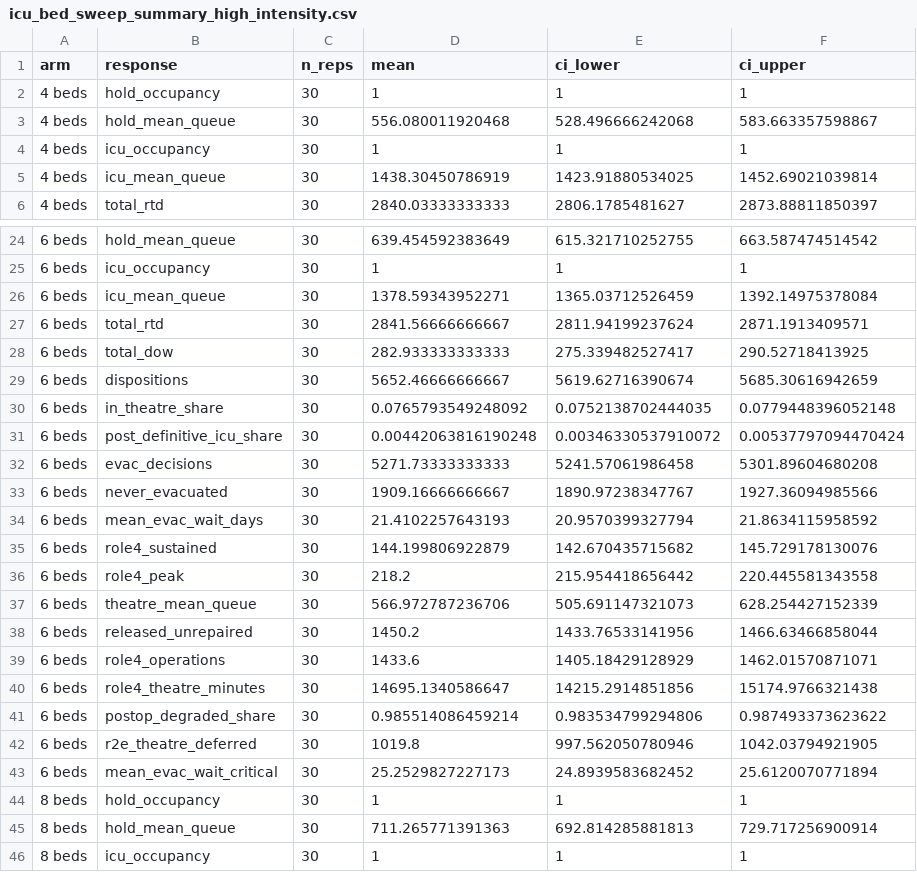
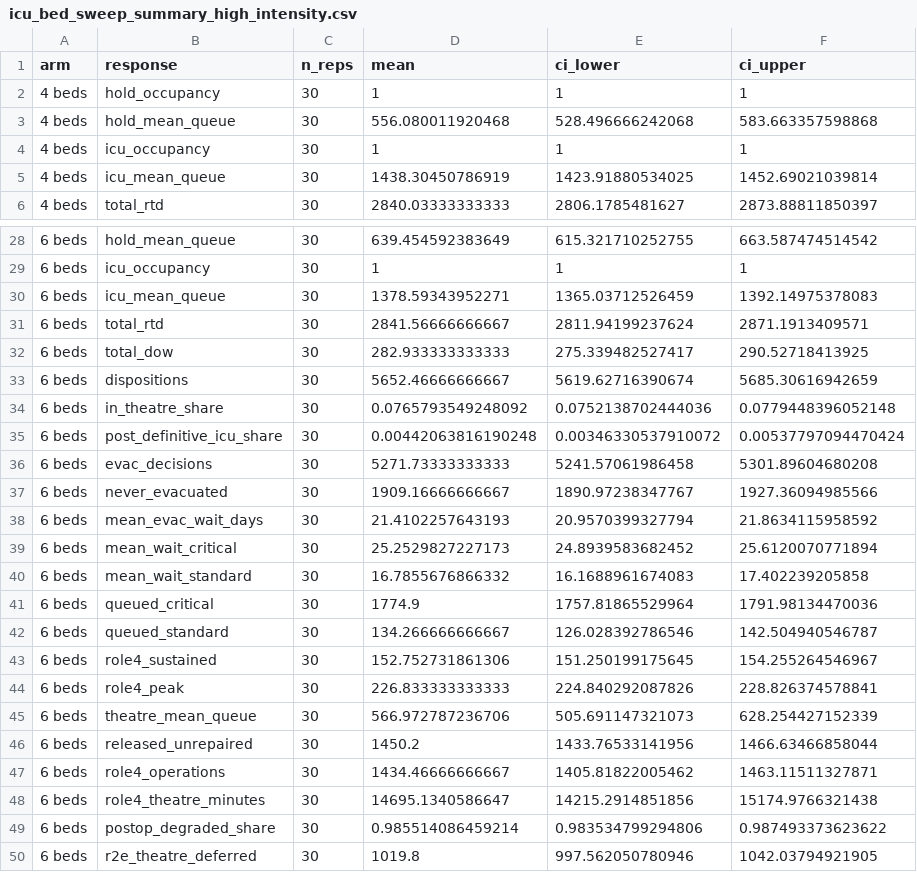
Before and after one commit to natosys/Battlefield-Casualty-Handling, a CSV file: data/icu_beds/icu_bed_sweep_summary_high_intensity.csv, drawn as a sheet; only a part is shown, gaps mark what is left out; the shorter side is filled out with more unchanged rows; the diff covers the shown part only.

```diff
--- a/data/icu_beds/icu_bed_sweep_summary_high_intensity.csv
+++ b/data/icu_beds/icu_bed_sweep_summary_high_intensity.csv
@@ -2,3 +2,3 @@
 "4 beds","hold_occupancy",30,1,1,1
-"4 beds","hold_mean_queue",30,556.080011920468,528.496666242068,583.663357598867
+"4 beds","hold_mean_queue",30,556.080011920468,528.496666242068,583.663357598868
 "4 beds","icu_occupancy",30,1,1,1
@@ -25,3 +29,3 @@
 "6 beds","icu_occupancy",30,1,1,1
-"6 beds","icu_mean_queue",30,1378.59343952271,1365.03712526459,1392.14975378084
+"6 beds","icu_mean_queue",30,1378.59343952271,1365.03712526459,1392.14975378083
 "6 beds","total_rtd",30,2841.56666666667,2811.94199237624,2871.1913409571
@@ -29,3 +33,3 @@
 "6 beds","dispositions",30,5652.46666666667,5619.62716390674,5685.30616942659
-"6 beds","in_theatre_share",30,0.0765793549248092,0.0752138702444035,0.0779448396052148
+"6 beds","in_theatre_share",30,0.0765793549248092,0.0752138702444036,0.0779448396052148
 "6 beds","post_definitive_icu_share",30,0.00442063816190248,0.00346330537910072,0.00537797094470424
@@ -34,7 +38,11 @@
 "6 beds","mean_evac_wait_days",30,21.4102257643193,20.9570399327794,21.8634115958592
-"6 beds","role4_sustained",30,144.199806922879,142.670435715682,145.729178130076
-"6 beds","role4_peak",30,218.2,215.954418656442,220.445581343558
+"6 beds","mean_wait_critical",30,25.2529827227173,24.8939583682452,25.6120070771894
+"6 beds","mean_wait_standard",30,16.7855676866332,16.1688961674083,17.402239205858
+"6 beds","queued_critical",30,1774.9,1757.81865529964,1791.98134470036
+"6 beds","queued_standard",30,134.266666666667,126.028392786546,142.504940546787
+"6 beds","role4_sustained",30,152.752731861306,151.250199175645,154.255264546967
+"6 beds","role4_peak",30,226.833333333333,224.840292087826,228.826374578841
 "6 beds","theatre_mean_queue",30,566.972787236706,505.691147321073,628.254427152339
 "6 beds","released_unrepaired",30,1450.2,1433.76533141956,1466.63466858044
-"6 beds","role4_operations",30,1433.6,1405.18429128929,1462.01570871071
+"6 beds","role4_operations",30,1434.46666666667,1405.81822005462,1463.11511327871
 "6 beds","role4_theatre_minutes",30,14695.1340586647,14215.2914851856,15174.9766321438
```
Also changed, not shown: 16 added rows and 36 edited cells elsewhere in this file, data/icu_beds/icu_bed_sweep_paired_high_intensity.csv, data/icu_beds/icu_bed_sweep_stability_high_intensity.csv, 1 other file.
